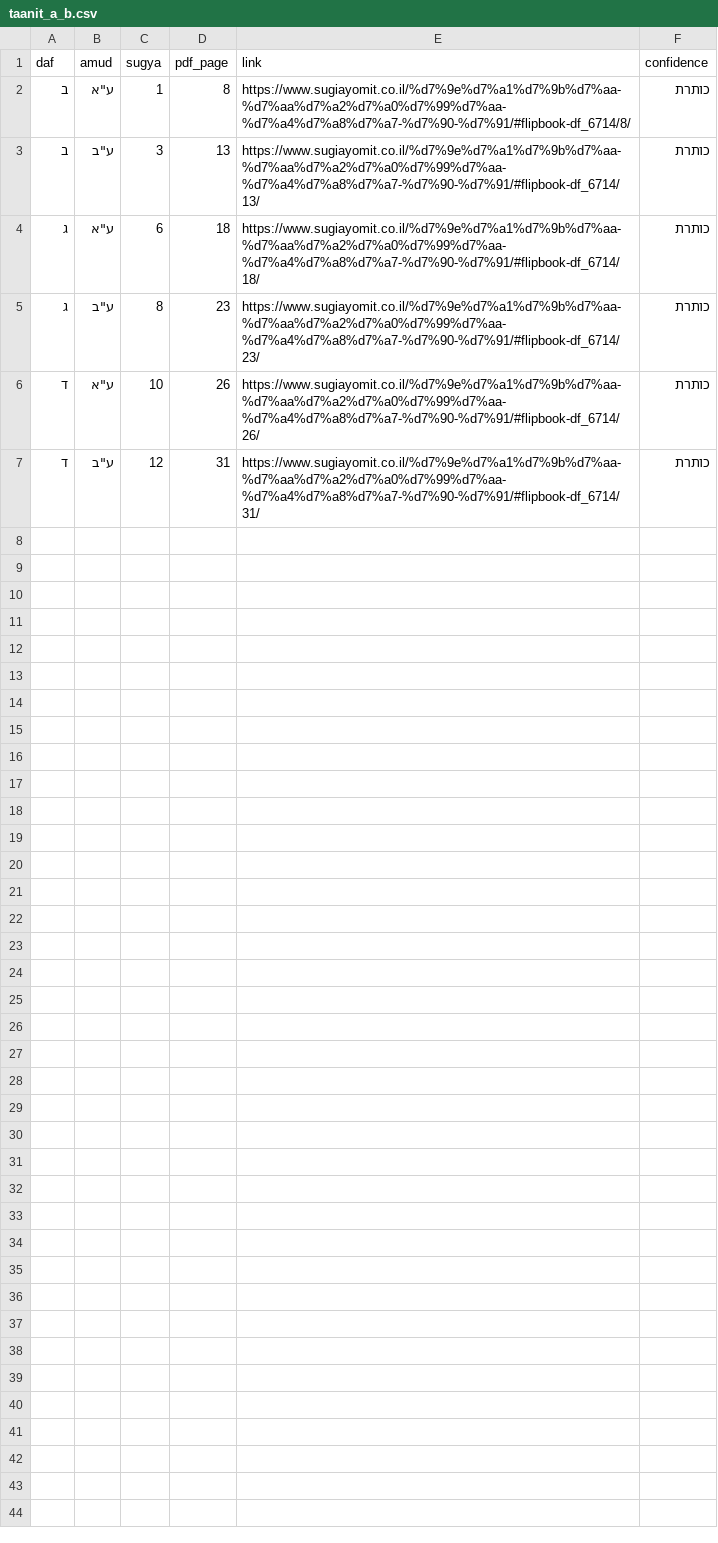
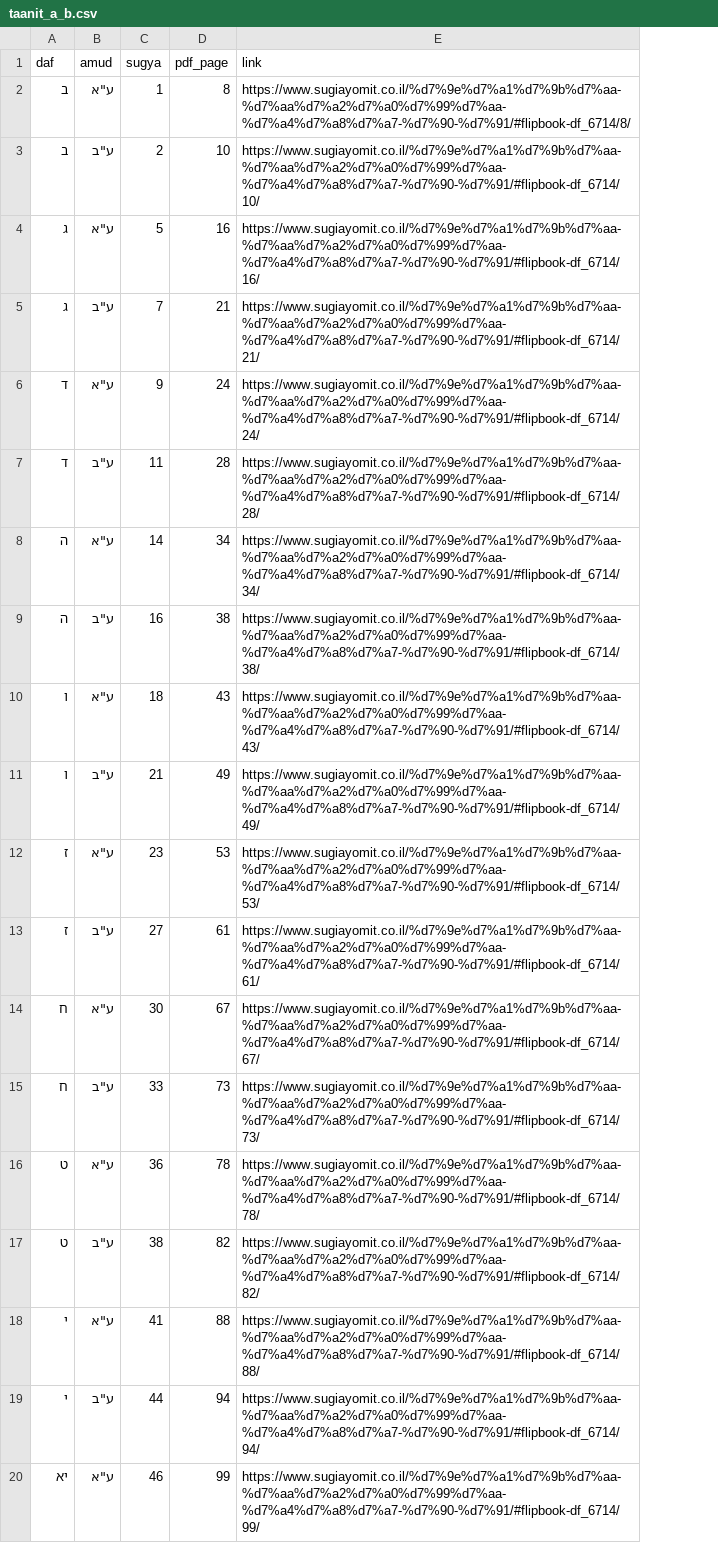
Before and after one commit to ahiasaf/Hadaf-Hashvui, a CSV file: sugya/taanit_a_b.csv, drawn as a sheet; only a part is shown; removed rows and columns are numbered as before the commit, all else as after; the diff covers the shown part only; the diff names each change by its address in the sheet, - before the commit and + after, or states it on an @@ line.

Commit message:
תוצאות sugya

```diff
--- a/sugya/taanit_a_b.csv
+++ b/sugya/taanit_a_b.csv
-column F (confidence), rows 2-7: all כותרת
-C3 (sugya): 3
+C3 (sugya): 2
-D3 (pdf_page): 13
+D3 (pdf_page): 10
-E3 (link): https://www.sugiayomit.co.il/%d7%9e%d7%a1%d7%9b%d7%aa-%d7%aa%d7%a2%d7%a0%d7%99%d7%aa-%d7%a4%d7%a8%d7%a7-%d7%90-%d7%91/#flipbook-df_6714/13/
+E3 (link): https://www.sugiayomit.co.il/%d7%9e%d7%a1%d7%9b%d7%aa-%d7%aa%d7%a2%d7%a0%d7%99%d7%aa-%d7%a4%d7%a8%d7%a7-%d7%90-%d7%91/#flipbook-df_6714/10/
-C4 (sugya): 6
+C4 (sugya): 5
-D4 (pdf_page): 18
+D4 (pdf_page): 16
-E4 (link): https://www.sugiayomit.co.il/%d7%9e%d7%a1%d7%9b%d7%aa-%d7%aa%d7%a2%d7%a0%d7%99%d7%aa-%d7%a4%d7%a8%d7%a7-%d7%90-%d7%91/#flipbook-df_6714/18/
+E4 (link): https://www.sugiayomit.co.il/%d7%9e%d7%a1%d7%9b%d7%aa-%d7%aa%d7%a2%d7%a0%d7%99%d7%aa-%d7%a4%d7%a8%d7%a7-%d7%90-%d7%91/#flipbook-df_6714/16/
-C5 (sugya): 8
+C5 (sugya): 7
-D5 (pdf_page): 23
+D5 (pdf_page): 21
-E5 (link): https://www.sugiayomit.co.il/%d7%9e%d7%a1%d7%9b%d7%aa-%d7%aa%d7%a2%d7%a0%d7%99%d7%aa-%d7%a4%d7%a8%d7%a7-%d7%90-%d7%91/#flipbook-df_6714/23/
+E5 (link): https://www.sugiayomit.co.il/%d7%9e%d7%a1%d7%9b%d7%aa-%d7%aa%d7%a2%d7%a0%d7%99%d7%aa-%d7%a4%d7%a8%d7%a7-%d7%90-%d7%91/#flipbook-df_6714/21/
-C6 (sugya): 10
+C6 (sugya): 9
-D6 (pdf_page): 26
+D6 (pdf_page): 24
-E6 (link): https://www.sugiayomit.co.il/%d7%9e%d7%a1%d7%9b%d7%aa-%d7%aa%d7%a2%d7%a0%d7%99%d7%aa-%d7%a4%d7%a8%d7%a7-%d7%90-%d7%91/#flipbook-df_6714/26/
+E6 (link): https://www.sugiayomit.co.il/%d7%9e%d7%a1%d7%9b%d7%aa-%d7%aa%d7%a2%d7%a0%d7%99%d7%aa-%d7%a4%d7%a8%d7%a7-%d7%90-%d7%91/#flipbook-df_6714/24/
-C7 (sugya): 12
+C7 (sugya): 11
-D7 (pdf_page): 31
+D7 (pdf_page): 28
-E7 (link): https://www.sugiayomit.co.il/%d7%9e%d7%a1%d7%9b%d7%aa-%d7%aa%d7%a2%d7%a0%d7%99%d7%aa-%d7%a4%d7%a8%d7%a7-%d7%90-%d7%91/#flipbook-df_6714/31/
+E7 (link): https://www.sugiayomit.co.il/%d7%9e%d7%a1%d7%9b%d7%aa-%d7%aa%d7%a2%d7%a0%d7%99%d7%aa-%d7%a4%d7%a8%d7%a7-%d7%90-%d7%91/#flipbook-df_6714/28/
+row 8: ה | ע"א | 14 | 34 | https://www.sugiayomit.co.il/%d7%9e%d7%a1%d7%9b%d7%aa-%d7%aa%d7%a2%d7%a0%d7%99%d7%aa-%d7%a4%d7%a8%d7%a7-%d7%90-%d7%91/#flipbook-df_6714/34/
+row 9: ה | ע"ב | 16 | 38 | https://www.sugiayomit.co.il/%d7%9e%d7%a1%d7%9b%d7%aa-%d7%aa%d7%a2%d7%a0%d7%99%d7%aa-%d7%a4%d7%a8%d7%a7-%d7%90-%d7%91/#flipbook-df_6714/38/
+row 10: ו | ע"א | 18 | 43 | https://www.sugiayomit.co.il/%d7%9e%d7%a1%d7%9b%d7%aa-%d7%aa%d7%a2%d7%a0%d7%99%d7%aa-%d7%a4%d7%a8%d7%a7-%d7%90-%d7%91/#flipbook-df_6714/43/
+row 11: ו | ע"ב | 21 | 49 | https://www.sugiayomit.co.il/%d7%9e%d7%a1%d7%9b%d7%aa-%d7%aa%d7%a2%d7%a0%d7%99%d7%aa-%d7%a4%d7%a8%d7%a7-%d7%90-%d7%91/#flipbook-df_6714/49/
+row 12: ז | ע"א | 23 | 53 | https://www.sugiayomit.co.il/%d7%9e%d7%a1%d7%9b%d7%aa-%d7%aa%d7%a2%d7%a0%d7%99%d7%aa-%d7%a4%d7%a8%d7%a7-%d7%90-%d7%91/#flipbook-df_6714/53/
+row 13: ז | ע"ב | 27 | 61 | https://www.sugiayomit.co.il/%d7%9e%d7%a1%d7%9b%d7%aa-%d7%aa%d7%a2%d7%a0%d7%99%d7%aa-%d7%a4%d7%a8%d7%a7-%d7%90-%d7%91/#flipbook-df_6714/61/
+row 14: ח | ע"א | 30 | 67 | https://www.sugiayomit.co.il/%d7%9e%d7%a1%d7%9b%d7%aa-%d7%aa%d7%a2%d7%a0%d7%99%d7%aa-%d7%a4%d7%a8%d7%a7-%d7%90-%d7%91/#flipbook-df_6714/67/
+row 15: ח | ע"ב | 33 | 73 | https://www.sugiayomit.co.il/%d7%9e%d7%a1%d7%9b%d7%aa-%d7%aa%d7%a2%d7%a0%d7%99%d7%aa-%d7%a4%d7%a8%d7%a7-%d7%90-%d7%91/#flipbook-df_6714/73/
+row 16: ט | ע"א | 36 | 78 | https://www.sugiayomit.co.il/%d7%9e%d7%a1%d7%9b%d7%aa-%d7%aa%d7%a2%d7%a0%d7%99%d7%aa-%d7%a4%d7%a8%d7%a7-%d7%90-%d7%91/#flipbook-df_6714/78/
+row 17: ט | ע"ב | 38 | 82 | https://www.sugiayomit.co.il/%d7%9e%d7%a1%d7%9b%d7%aa-%d7%aa%d7%a2%d7%a0%d7%99%d7%aa-%d7%a4%d7%a8%d7%a7-%d7%90-%d7%91/#flipbook-df_6714/82/
+row 18: י | ע"א | 41 | 88 | https://www.sugiayomit.co.il/%d7%9e%d7%a1%d7%9b%d7%aa-%d7%aa%d7%a2%d7%a0%d7%99%d7%aa-%d7%a4%d7%a8%d7%a7-%d7%90-%d7%91/#flipbook-df_6714/88/
+row 19: י | ע"ב | 44 | 94 | https://www.sugiayomit.co.il/%d7%9e%d7%a1%d7%9b%d7%aa-%d7%aa%d7%a2%d7%a0%d7%99%d7%aa-%d7%a4%d7%a8%d7%a7-%d7%90-%d7%91/#flipbook-df_6714/94/
+row 20: יא | ע"א | 46 | 99 | https://www.sugiayomit.co.il/%d7%9e%d7%a1%d7%9b%d7%aa-%d7%aa%d7%a2%d7%a0%d7%99%d7%aa-%d7%a4%d7%a8%d7%a7-%d7%90-%d7%91/#flipbook-df_6714/99/
```
Also changed, not shown: 15 added rows elsewhere in this file, sugya/megila_1a.csv, 17 other files.
